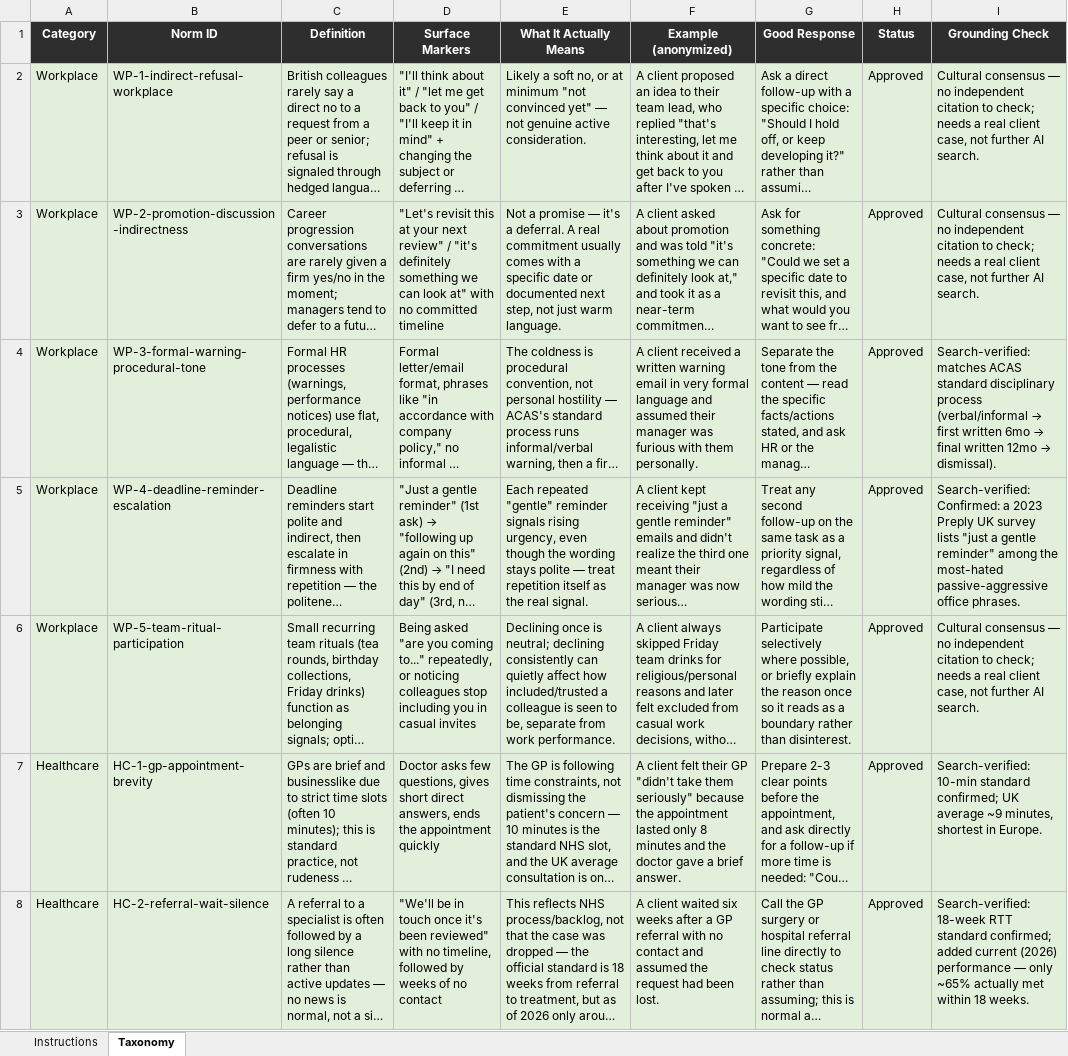
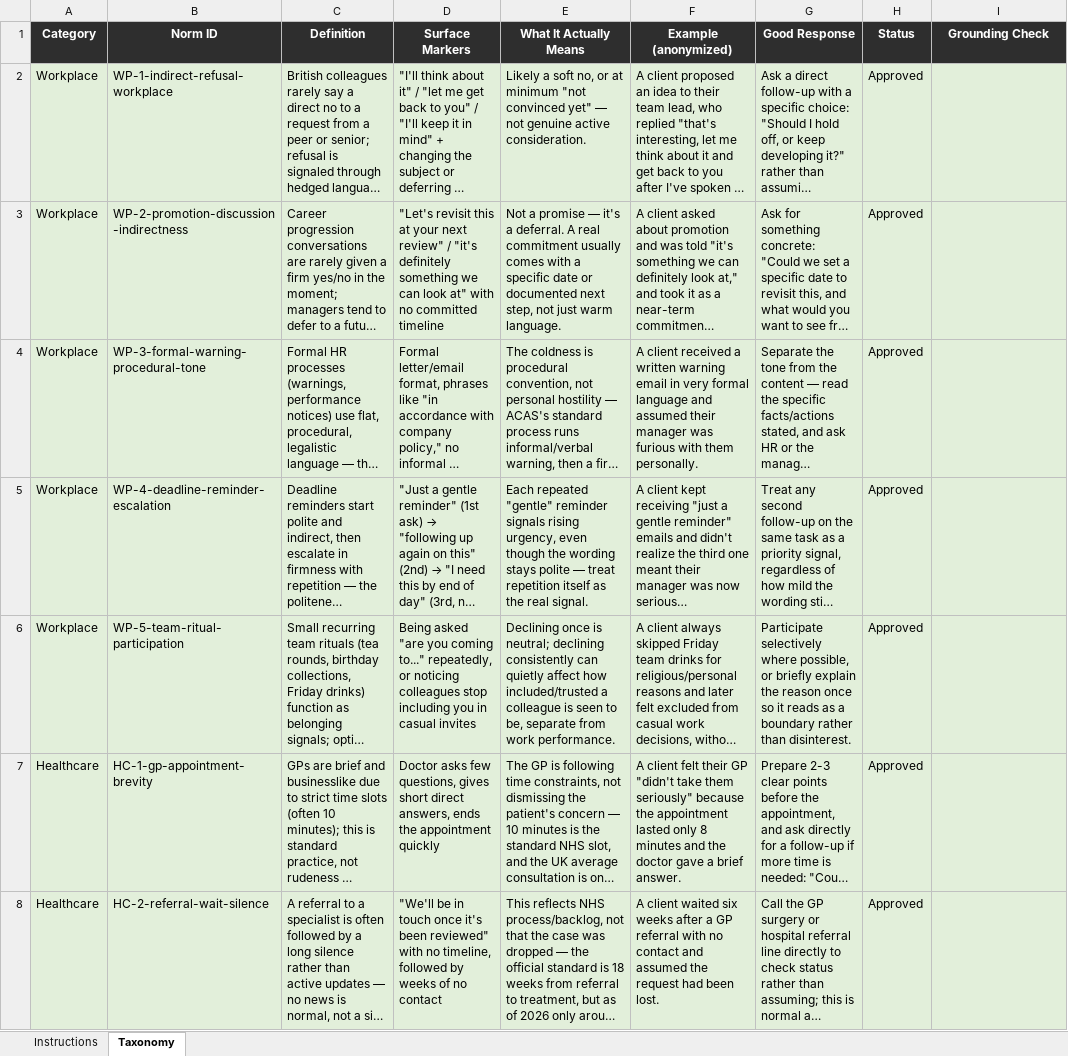
Before and after one commit to Bridgely2026/chatbritish, an Excel workbook: data/chat_british_taxonomy_template.xlsx, sheet Taxonomy, drawn as a sheet; only a part is shown; long unchanged cells end in …; values as stored, in another font and other column widths than the file's, no borders; the diff covers the shown part only; the diff names each change by its address in the sheet, - before the commit and + after, or states it on an @@ line.

```diff
--- a/data/chat_british_taxonomy_template.xlsx (sheet Taxonomy)
+++ b/data/chat_british_taxonomy_template.xlsx (sheet Taxonomy)
-I2:I3 (Grounding Check): Cultural consensus — no independent citation to check; needs a real client case, not further AI search.
+I2:I3 (Grounding Check): (empty)
@@ I4 (Grounding Check): Search-verified: matches ACAS standard disciplinary process (verbal/informal → first written 6mo → final written 12mo → dismissal). → (empty) @@
-I5 (Grounding Check): Search-verified: Confirmed: a 2023 Preply UK survey lists "just a gentle reminder" among the most-hated passive-aggressive office phrases.
+I5 (Grounding Check): (empty)
-I6 (Grounding Check): Cultural consensus — no independent citation to check; needs a real client case, not further AI search.
+I6 (Grounding Check): (empty)
-I7 (Grounding Check): Search-verified: 10-min standard confirmed; UK average ~9 minutes, shortest in Europe.
+I7 (Grounding Check): (empty)
-I8 (Grounding Check): Search-verified: 18-week RTT standard confirmed; added current (2026) performance — only ~65% actually met within 18 weeks.
+I8 (Grounding Check): (empty)
```
Also changed, not shown: 193 edited cells elsewhere in this sheet, sheet Instructions.
